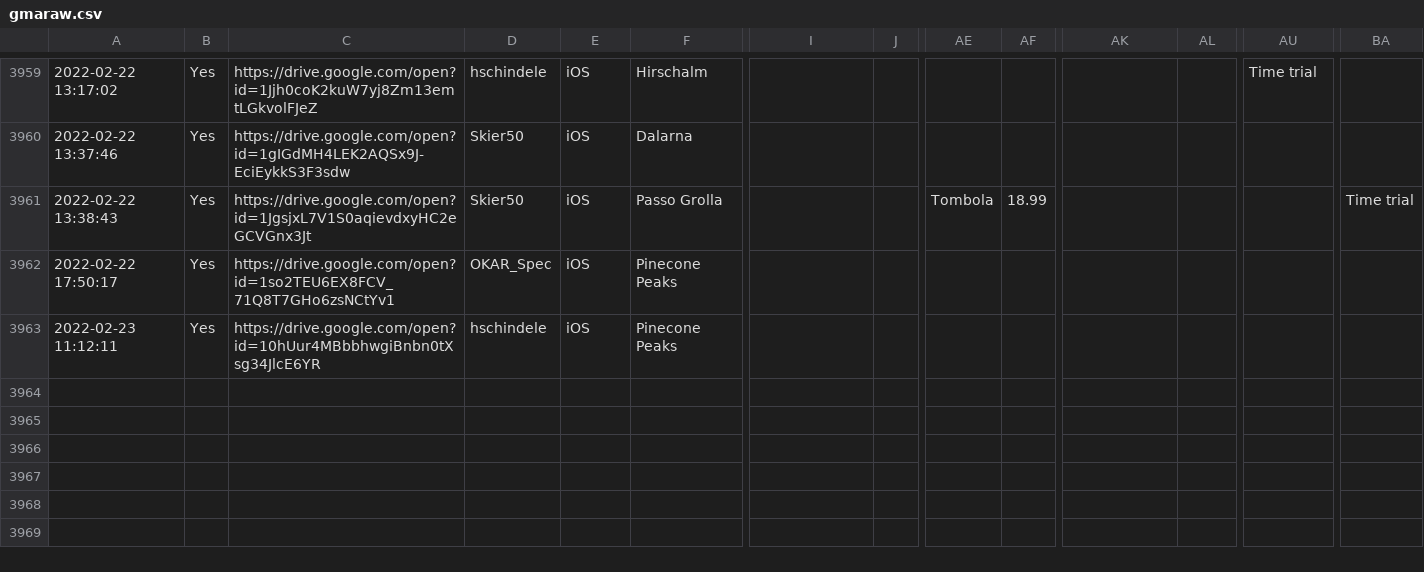
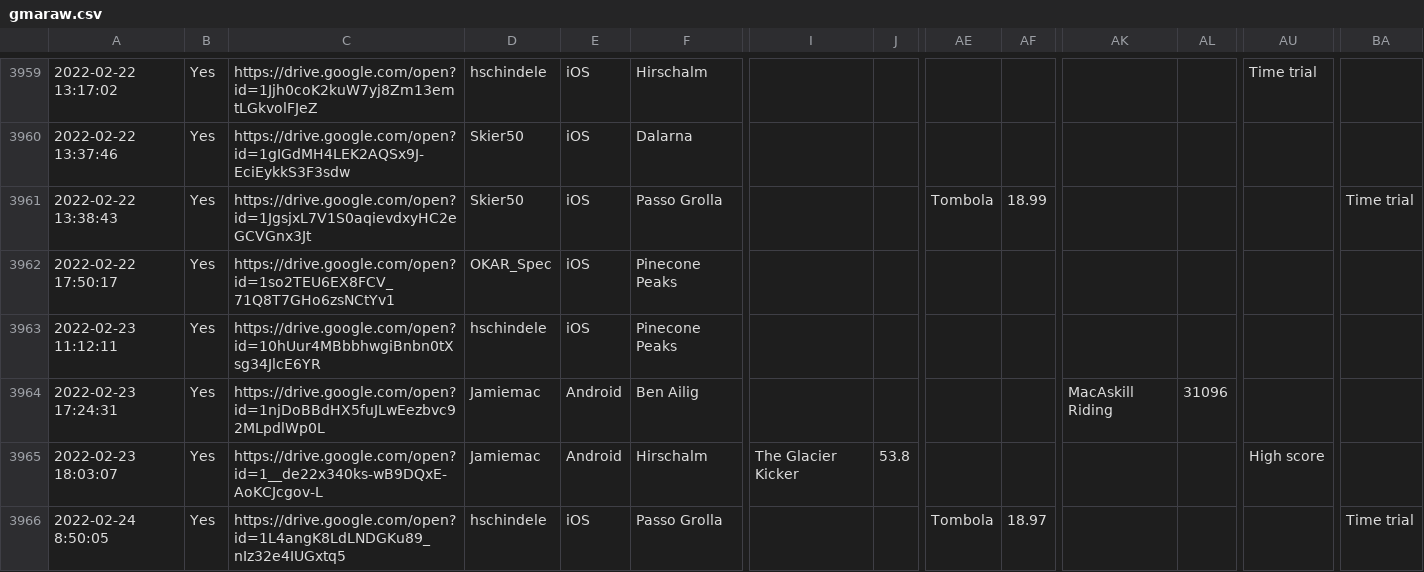
Before and after one commit to hschindele/gmaapp, a CSV file: data/gmaraw.csv, drawn as a sheet; only a part is shown, gaps mark what is left out; rows hold the shown columns only; the diff names each change by its address in the sheet, - before the commit and + after, or states it on an @@ line.

```diff
--- a/data/gmaraw.csv
+++ b/data/gmaraw.csv
+row 3964: 2022-02-23 17:24:31 | Yes | https://drive.google.com/open?id=1njDoBBdHX5fuJLwEezbvc92MLpdlWp0L | Jamiemac | Android | Ben Ailig |  |  |  |  | MacAskill Riding | 31096
+row 3965: 2022-02-23 18:03:07 | Yes | https://drive.google.com/open?id=1__de22x340ks-wB9DQxE-AoKCJcgov-L | Jamiemac | Android | Hirschalm | The Glacier Kicker | 53.8 |  |  |  |  | High score
+row 3966: 2022-02-24 8:50:05 | Yes | https://drive.google.com/open?id=1L4angK8LdLNDGKu89_nIz32e4IUGxtq5 | hschindele | iOS | Passo Grolla |  |  | Tombola | 18.97 |  |  |  | Time trial
```
Also changed, not shown: data/allwrs.csv, data/ben ailig.csv, 17 other files.
